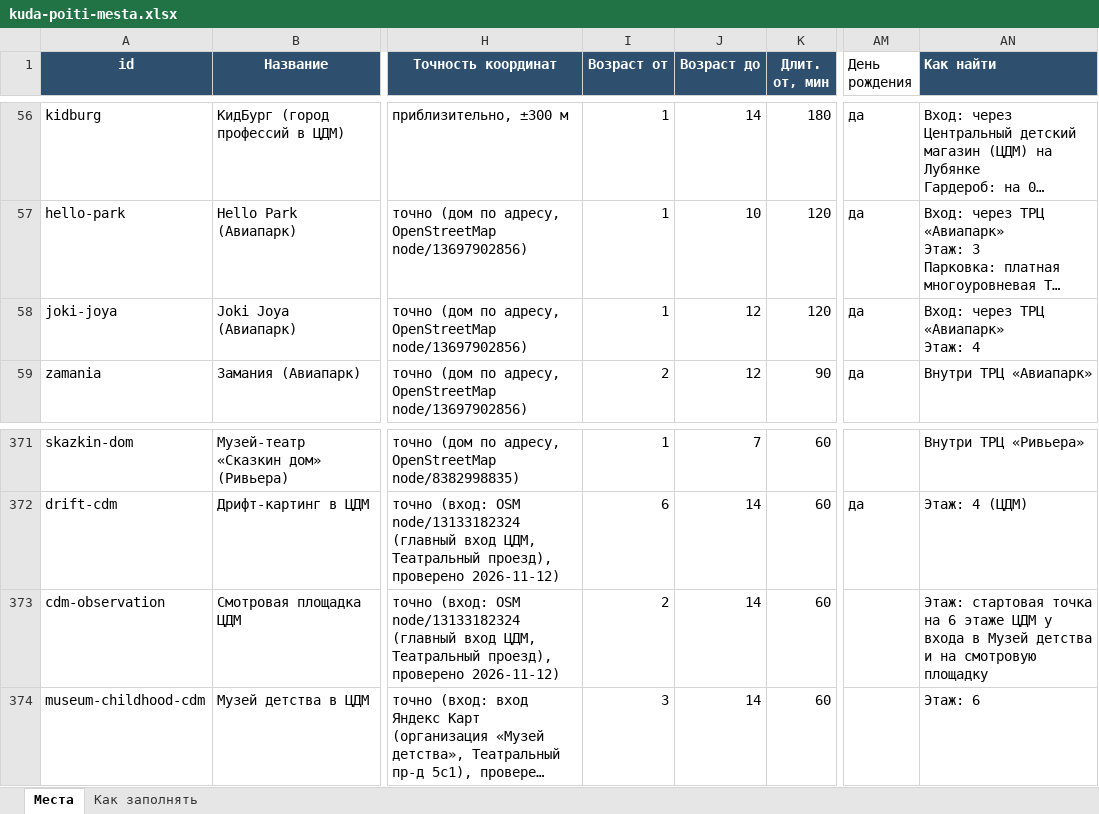
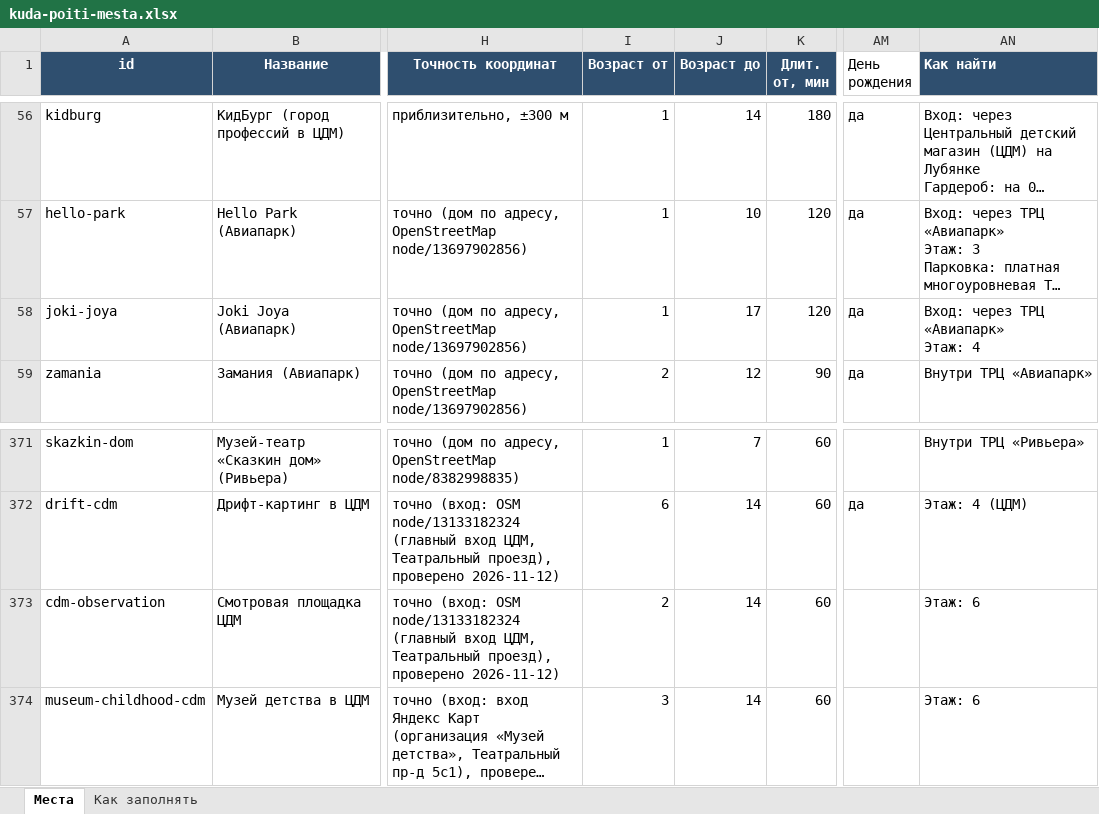
Before and after one commit to vadimsurov-apps/kudapoiti-data, an Excel workbook: data/kuda-poiti-mesta.xlsx, sheet Места, drawn as a sheet; only a part is shown, gaps mark what is left out; long unchanged cells end in …; values as stored, in another font and other column widths than the file's, no borders; the diff names each change by its address in the sheet, - before the commit and + after, or states it on an @@ line.

```diff
--- a/data/kuda-poiti-mesta.xlsx (sheet Места)
+++ b/data/kuda-poiti-mesta.xlsx (sheet Места)
-J58 (Возраст до): 12
+J58 (Возраст до): 17
-AN373 (Как найти): Этаж: стартовая точка на 6 этаже ЦДМ у входа в Музей детства и на смотровую площадку
+AN373 (Как найти): Этаж: 6
```
Also changed, not shown: data/parts/cafes.xlsx, data/parts/creative.xlsx, 8 other files.
